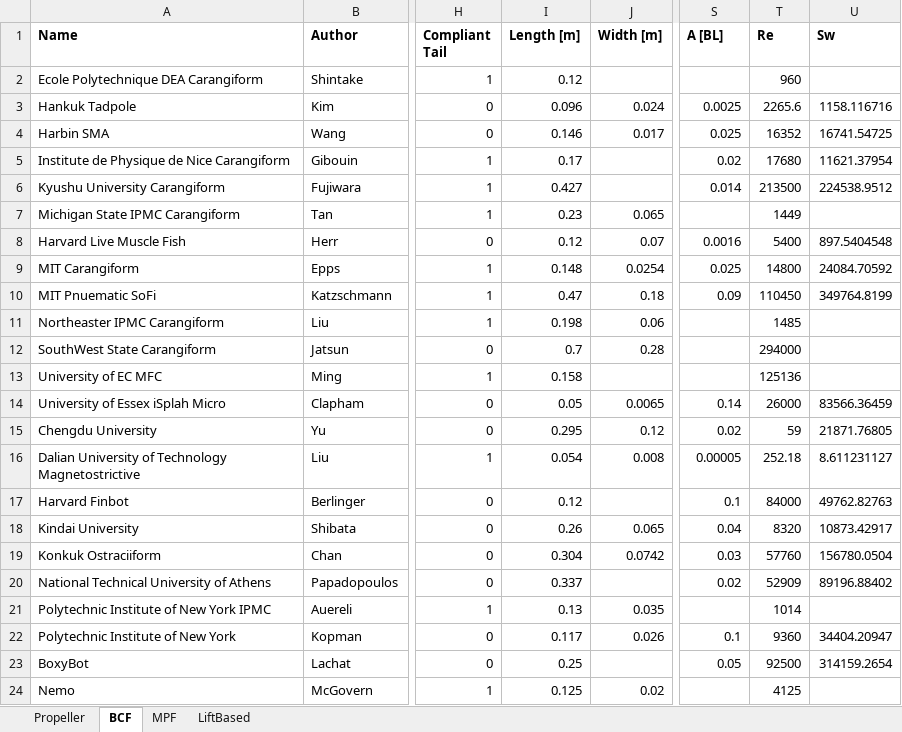
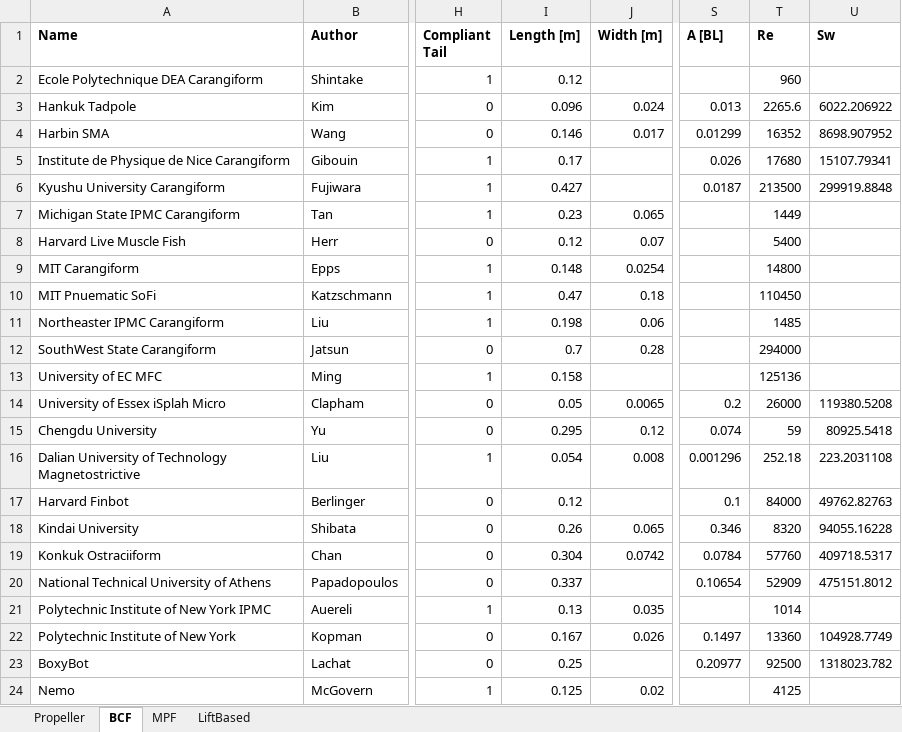
Before and after one commit to michaelcoe/Cost-of-Transport-Estimation, an Excel workbook: UUVDatabase.xlsx, sheet BCF, drawn as a sheet; only a part is shown, gaps mark what is left out; values as stored, in another font and other column widths than the file's, no borders; table styles not drawn; the diff covers the shown part only; the diff names each change by its address in the sheet, - before the commit and + after, or states it on an @@ line.

Commit message:
checked all amplitude data

```diff
--- a/UUVDatabase.xlsx (sheet BCF)
+++ b/UUVDatabase.xlsx (sheet BCF)
-S3 (A [BL]): 0.0025
+S3 (A [BL]): 0.013
-U3 (Sw): 1158.116716
+U3 (Sw): 6022.206922
-S4 (A [BL]): 0.025
+S4 (A [BL]): 0.01299
-U4 (Sw): 16741.54725
+U4 (Sw): 8698.907952
-S5 (A [BL]): 0.02
+S5 (A [BL]): 0.026
-U5 (Sw): 11621.37954
+U5 (Sw): 15107.79341
-S6 (A [BL]): 0.014
+S6 (A [BL]): 0.0187
-U6 (Sw): 224538.9512
+U6 (Sw): 299919.8848
-S8 (A [BL]): 0.0016
+S8 (A [BL]): (empty)
-U8 (Sw): 897.5404548
+U8 (Sw): (empty)
-S9 (A [BL]): 0.025
+S9 (A [BL]): (empty)
-U9 (Sw): 24084.70592
+U9 (Sw): (empty)
-S10 (A [BL]): 0.09
+S10 (A [BL]): (empty)
-U10 (Sw): 349764.8199
+U10 (Sw): (empty)
-S14 (A [BL]): 0.14
+S14 (A [BL]): 0.2
-U14 (Sw): 83566.36459
+U14 (Sw): 119380.5208
-S15 (A [BL]): 0.02
+S15 (A [BL]): 0.074
-U15 (Sw): 21871.76805
+U15 (Sw): 80925.5418
-S16 (A [BL]): 0.00005
+S16 (A [BL]): 0.001296
-U16 (Sw): 8.611231127
+U16 (Sw): 223.2031108
-S18 (A [BL]): 0.04
+S18 (A [BL]): 0.346
-U18 (Sw): 10873.42917
+U18 (Sw): 94055.16228
-S19 (A [BL]): 0.03
+S19 (A [BL]): 0.0784
-U19 (Sw): 156780.0504
+U19 (Sw): 409718.5317
-S20 (A [BL]): 0.02
+S20 (A [BL]): 0.10654
-U20 (Sw): 89196.88402
+U20 (Sw): 475151.8012
-I22 (Length [m]): 0.117
+I22 (Length [m]): 0.167
-S22 (A [BL]): 0.1
+S22 (A [BL]): 0.1497
-T22 (Re): 9360
+T22 (Re): 13360
-U22 (Sw): 34404.20947
+U22 (Sw): 104928.7749
-S23 (A [BL]): 0.05
+S23 (A [BL]): 0.20977
-U23 (Sw): 314159.2654
+U23 (Sw): 1318023.782
```
Also changed, not shown: 82 edited cells elsewhere in this sheet, sheet MPF, 2 other files.
